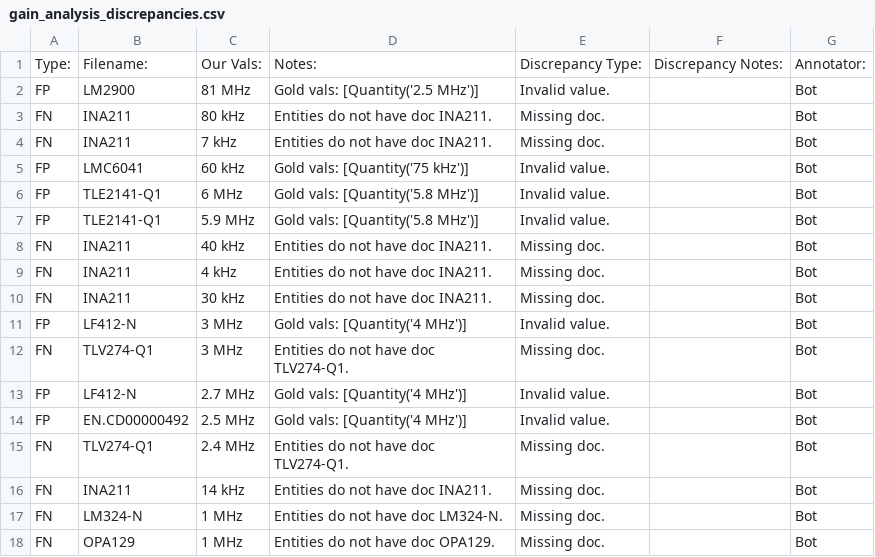
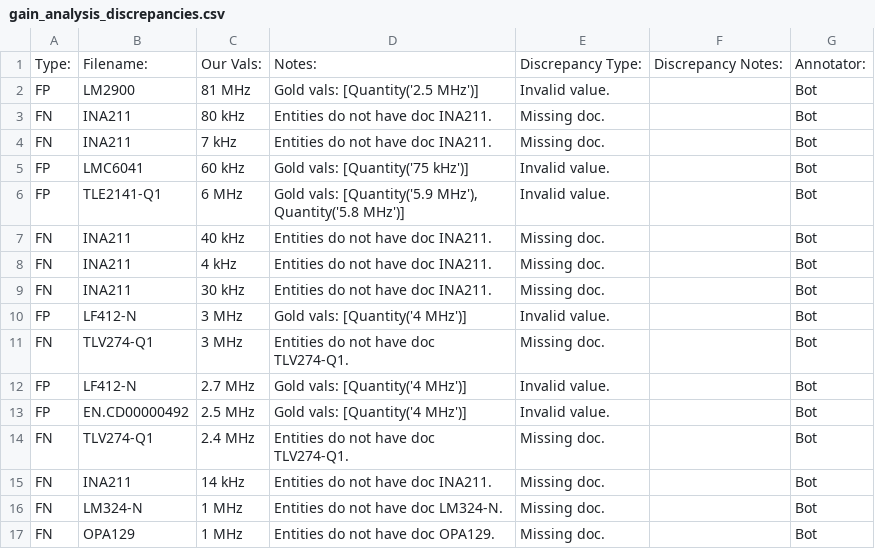
Before and after one commit to lukehsiao/tecs-hardware-kbc, a CSV file: hack/opamps/analysis/gain_analysis_discrepancies.csv, drawn as a sheet.

```diff
--- a/hack/opamps/analysis/gain_analysis_discrepancies.csv
+++ b/hack/opamps/analysis/gain_analysis_discrepancies.csv
@@ -5,4 +5,3 @@ FN,INA211,7 kHz,Entities do not have doc INA211.,Missing doc.,,Bot
 FP,LMC6041,60 kHz,Gold vals: [Quantity('75 kHz')],Invalid value.,,Bot
-FP,TLE2141-Q1,6 MHz,Gold vals: [Quantity('5.8 MHz')],Invalid value.,,Bot
-FP,TLE2141-Q1,5.9 MHz,Gold vals: [Quantity('5.8 MHz')],Invalid value.,,Bot
+FP,TLE2141-Q1,6 MHz,"Gold vals: [Quantity('5.9 MHz'), Quantity('5.8 MHz')]",Invalid value.,,Bot
 FN,INA211,40 kHz,Entities do not have doc INA211.,Missing doc.,,Bot
```
Also changed, not shown: hack/opamps/analysis/gain_digikey_discrepancies.csv, hack/opamps/data/analysis/our_gold.csv.
